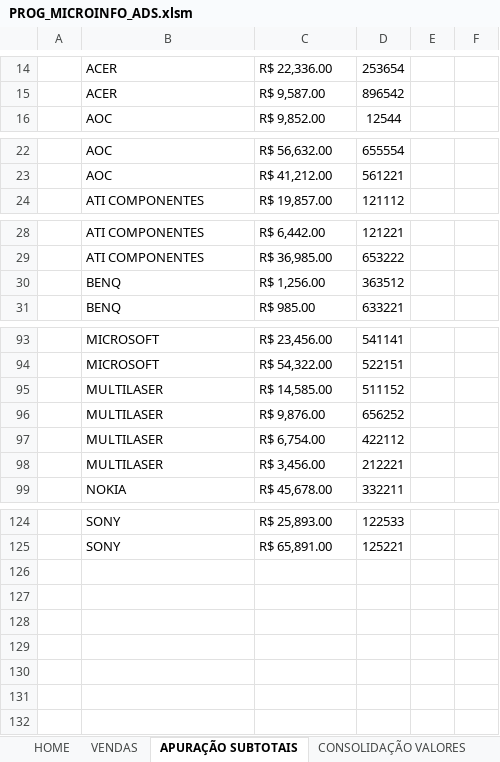
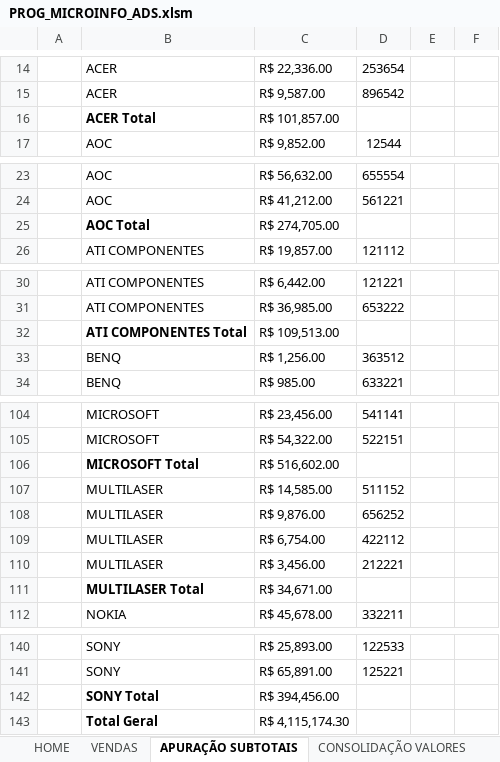
Before and after one commit to Everton-Victor/Learning-VBA, an Excel workbook: INFOTECH/PROG_MICROINFO_ADS.xlsm, sheet APURAÇÃO SUBTOTAIS, drawn as a sheet; only a part is shown, gaps mark what is left out; values as stored, in another font and other column widths than the file's, no borders; charts and pictures not drawn; the diff covers the shown part only; the diff names each change by its address in the sheet, - before the commit and + after, or states it on an @@ line.

Commit message:
Apuração Subtotais

```diff
--- a/INFOTECH/PROG_MICROINFO_ADS.xlsm (sheet APURAÇÃO SUBTOTAIS)
+++ b/INFOTECH/PROG_MICROINFO_ADS.xlsm (sheet APURAÇÃO SUBTOTAIS)
+row 16:  | ACER Total | R$ 101,857.00
+row 25:  | AOC Total | R$ 274,705.00
+row 32:  | ATI COMPONENTES Total | R$ 109,513.00
+row 106:  | MICROSOFT Total | R$ 516,602.00
+row 111:  | MULTILASER Total | R$ 34,671.00
+row 142:  | SONY Total | R$ 394,456.00
+row 143:  | Total Geral | R$ 4,115,174.30
```
Also changed, not shown: 11 added rows elsewhere in this sheet.
